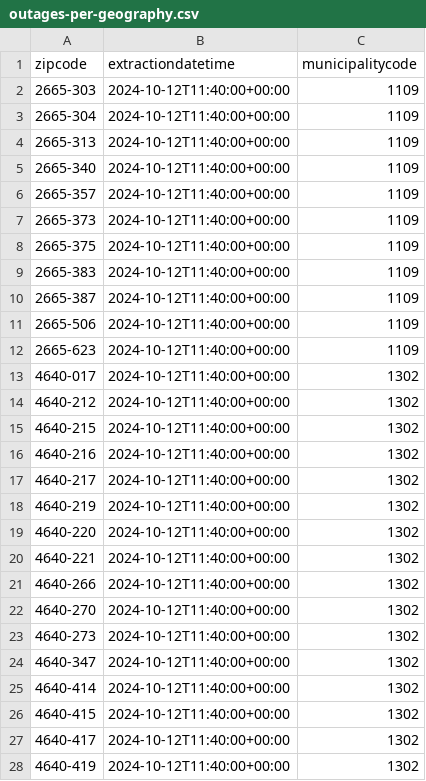
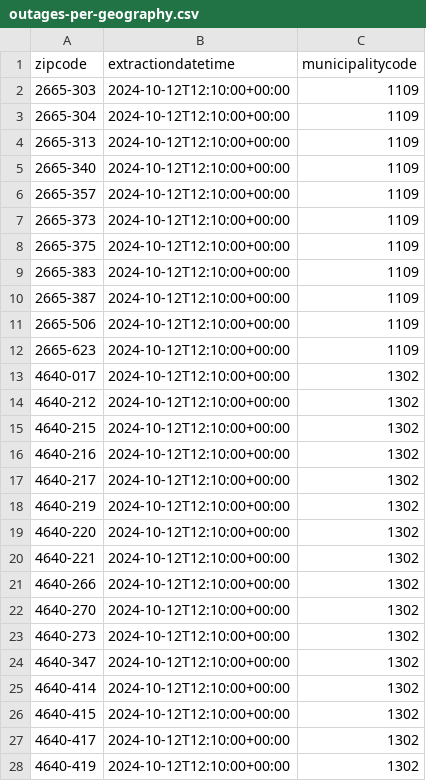
Before and after one commit to pmaf/scrape-power-outages-portugal, a CSV file: outages-per-geography.csv, drawn as a sheet; only a part is shown; the diff covers the shown part only.

```diff
--- a/outages-per-geography.csv
+++ b/outages-per-geography.csv
@@ -1,28 +1,28 @@
 zipcode,extractiondatetime,municipalitycode
-2665-303,2024-10-12T11:40:00+00:00,1109
-2665-304,2024-10-12T11:40:00+00:00,1109
-2665-313,2024-10-12T11:40:00+00:00,1109
-2665-340,2024-10-12T11:40:00+00:00,1109
-2665-357,2024-10-12T11:40:00+00:00,1109
-2665-373,2024-10-12T11:40:00+00:00,1109
-2665-375,2024-10-12T11:40:00+00:00,1109
-2665-383,2024-10-12T11:40:00+00:00,1109
-2665-387,2024-10-12T11:40:00+00:00,1109
-2665-506,2024-10-12T11:40:00+00:00,1109
-2665-623,2024-10-12T11:40:00+00:00,1109
-4640-017,2024-10-12T11:40:00+00:00,1302
-4640-212,2024-10-12T11:40:00+00:00,1302
-4640-215,2024-10-12T11:40:00+00:00,1302
-4640-216,2024-10-12T11:40:00+00:00,1302
-4640-217,2024-10-12T11:40:00+00:00,1302
-4640-219,2024-10-12T11:40:00+00:00,1302
-4640-220,2024-10-12T11:40:00+00:00,1302
-4640-221,2024-10-12T11:40:00+00:00,1302
-4640-266,2024-10-12T11:40:00+00:00,1302
-4640-270,2024-10-12T11:40:00+00:00,1302
-4640-273,2024-10-12T11:40:00+00:00,1302
-4640-347,2024-10-12T11:40:00+00:00,1302
-4640-414,2024-10-12T11:40:00+00:00,1302
-4640-415,2024-10-12T11:40:00+00:00,1302
-4640-417,2024-10-12T11:40:00+00:00,1302
-4640-419,2024-10-12T11:40:00+00:00,1302
+2665-303,2024-10-12T12:10:00+00:00,1109
+2665-304,2024-10-12T12:10:00+00:00,1109
+2665-313,2024-10-12T12:10:00+00:00,1109
+2665-340,2024-10-12T12:10:00+00:00,1109
+2665-357,2024-10-12T12:10:00+00:00,1109
+2665-373,2024-10-12T12:10:00+00:00,1109
+2665-375,2024-10-12T12:10:00+00:00,1109
+2665-383,2024-10-12T12:10:00+00:00,1109
+2665-387,2024-10-12T12:10:00+00:00,1109
+2665-506,2024-10-12T12:10:00+00:00,1109
+2665-623,2024-10-12T12:10:00+00:00,1109
+4640-017,2024-10-12T12:10:00+00:00,1302
+4640-212,2024-10-12T12:10:00+00:00,1302
+4640-215,2024-10-12T12:10:00+00:00,1302
+4640-216,2024-10-12T12:10:00+00:00,1302
+4640-217,2024-10-12T12:10:00+00:00,1302
+4640-219,2024-10-12T12:10:00+00:00,1302
+4640-220,2024-10-12T12:10:00+00:00,1302
+4640-221,2024-10-12T12:10:00+00:00,1302
+4640-266,2024-10-12T12:10:00+00:00,1302
+4640-270,2024-10-12T12:10:00+00:00,1302
+4640-273,2024-10-12T12:10:00+00:00,1302
+4640-347,2024-10-12T12:10:00+00:00,1302
+4640-414,2024-10-12T12:10:00+00:00,1302
+4640-415,2024-10-12T12:10:00+00:00,1302
+4640-417,2024-10-12T12:10:00+00:00,1302
+4640-419,2024-10-12T12:10:00+00:00,1302
```
Also changed, not shown: 7 removed rows and 102 edited cells elsewhere in this file, 1 other file.
